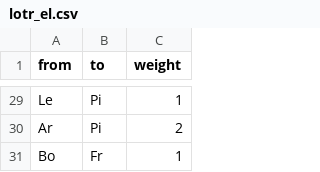
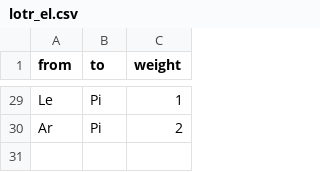
Before and after one commit to Jan-A-P/Tutorium, a CSV file: lotr_el.csv, drawn as a sheet; only a part is shown, gaps mark what is left out.

Commit message:
Update lotr_el.csv

```diff
--- a/lotr_el.csv
+++ b/lotr_el.csv
@@ -30,2 +30 @@ Le,Pi,1
 Ar,Pi,2
-Bo,Fr,1
```
